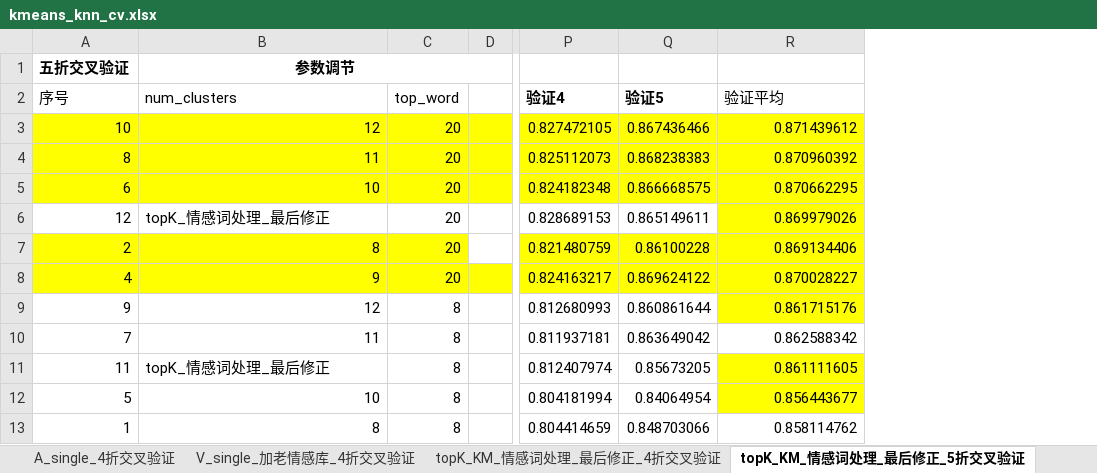
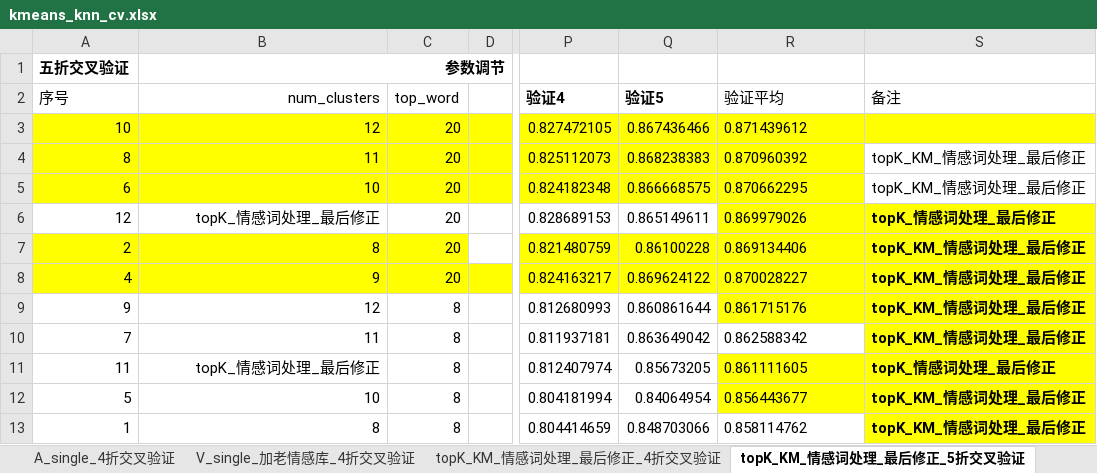
Before and after one commit to JDwangmo/sentimentAnalysis, an Excel workbook: kmeans_knn/cross_validation/kmeans_knn_cv.xlsx, sheet topK_KM_情感词处理_最后修正_5折交叉验证, drawn as a sheet; only a part is shown, gaps mark what is left out; values as stored, in another font and other column widths than the file's, no borders; charts and pictures not drawn; the diff covers the shown part only; the diff names each change by its address in the sheet, - before the commit and + after, or states it on an @@ line.

```diff
--- a/kmeans_knn/cross_validation/kmeans_knn_cv.xlsx (sheet topK_KM_情感词处理_最后修正_5折交叉验证)
+++ b/kmeans_knn/cross_validation/kmeans_knn_cv.xlsx (sheet topK_KM_情感词处理_最后修正_5折交叉验证)
+column S, rows 2-13: 备注 |  | topK_KM_情感词处理_最后修正 | topK_KM_情感词处理_最后修正 | topK_情感词处理_最后修正 | topK_KM_情感词处理_最后修正 | topK_KM_情感词处理_最后修正 | topK_KM_情感词处理_最后修正 | topK_KM_情感词处理_最后修正 | topK_情感词处理_最后修正 | topK_KM_情感词处理_最后修正 | topK_KM_情感词处理_最后修正
-B1 alignment: center
+B1 alignment: right
-B2 alignment: left
+B2 alignment: right
-R3:R13 alignment: right
+R3:R13 alignment: left
-B6 alignment: left
+B6 alignment: right
-B11 alignment: left
+B11 alignment: right
```
Also changed, not shown: 10 added rows, 6 removed rows, 28 edited cells and cell formats elsewhere in this sheet, sheet knn_社区_情感词处理_最后修正_5折交叉验证, 4 other files.
